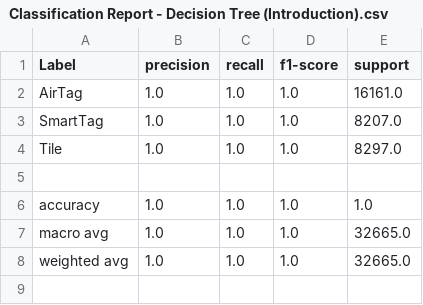
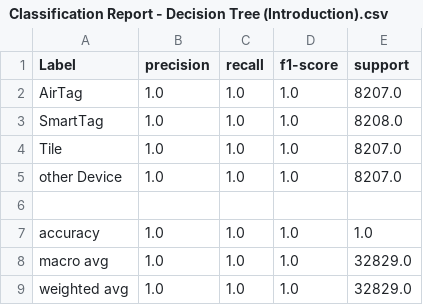
Before and after one commit to stsaxe/Bachelor-Thesis-Stefan-Richard-Saxer, a CSV file: tables/introduction/Classification Report - Decision Tree (Introduction).csv, drawn as a sheet.

Commit message:
updated introduction

```diff
--- a/tables/introduction/Classification Report - Decision Tree (Introduction).csv
+++ b/tables/introduction/Classification Report - Decision Tree (Introduction).csv
@@ -1,8 +1,9 @@
 Label,precision,recall,f1-score,support
-AirTag,1.0,1.0,1.0,16161.0
-SmartTag,1.0,1.0,1.0,8207.0
-Tile,1.0,1.0,1.0,8297.0
+AirTag,1.0,1.0,1.0,8207.0
+SmartTag,1.0,1.0,1.0,8208.0
+Tile,1.0,1.0,1.0,8207.0
+other Device,1.0,1.0,1.0,8207.0
 ,,,,
 accuracy,1.0,1.0,1.0,1.0
-macro avg,1.0,1.0,1.0,32665.0
-weighted avg,1.0,1.0,1.0,32665.0
+macro avg,1.0,1.0,1.0,32829.0
+weighted avg,1.0,1.0,1.0,32829.0
```
Also changed, not shown: tables/introduction/Classification Report - mixed Classes.csv, 8 other files.
